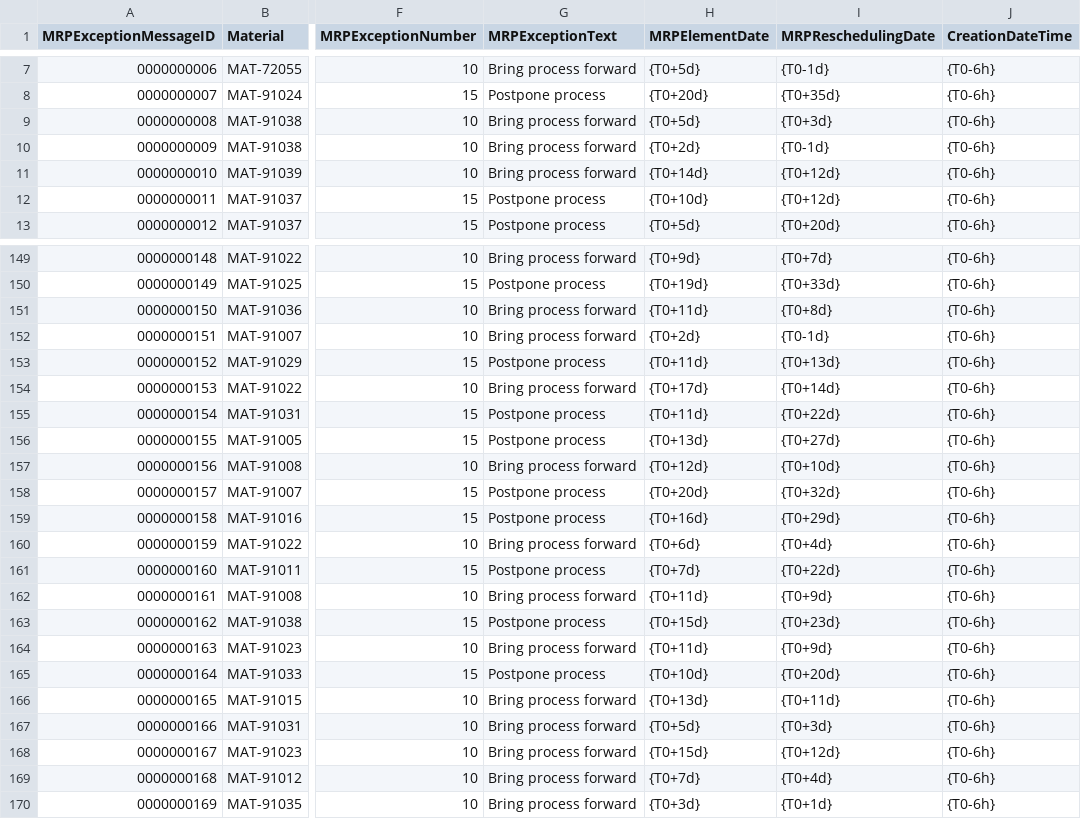
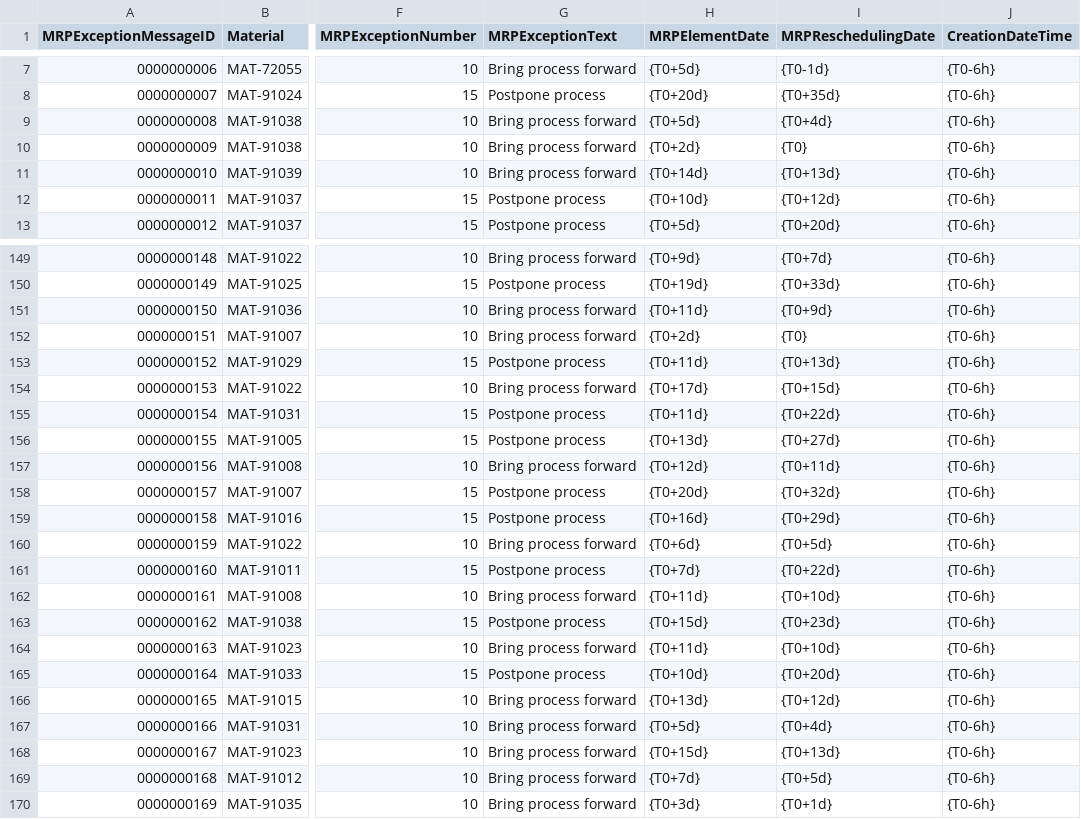
Before and after one commit to aera-scm/aera-be, a CSV file: sap-mirror/db/seed/aera.mirror-MRPExceptionMessage.csv, drawn as a sheet; only a part is shown, gaps mark what is left out; the diff covers the shown part only; the diff names each change by its address in the sheet, - before the commit and + after, or states it on an @@ line.

```diff
--- a/sap-mirror/db/seed/aera.mirror-MRPExceptionMessage.csv
+++ b/sap-mirror/db/seed/aera.mirror-MRPExceptionMessage.csv
-I9 (MRPReschedulingDate): {T0+3d}
+I9 (MRPReschedulingDate): {T0+4d}
-I10 (MRPReschedulingDate): {T0-1d}
+I10 (MRPReschedulingDate): {T0}
-I11 (MRPReschedulingDate): {T0+12d}
+I11 (MRPReschedulingDate): {T0+13d}
-I151 (MRPReschedulingDate): {T0+8d}
+I151 (MRPReschedulingDate): {T0+9d}
-I152 (MRPReschedulingDate): {T0-1d}
+I152 (MRPReschedulingDate): {T0}
-I154 (MRPReschedulingDate): {T0+14d}
+I154 (MRPReschedulingDate): {T0+15d}
-I157 (MRPReschedulingDate): {T0+10d}
+I157 (MRPReschedulingDate): {T0+11d}
-I160 (MRPReschedulingDate): {T0+4d}
+I160 (MRPReschedulingDate): {T0+5d}
-I162 (MRPReschedulingDate): {T0+9d}
+I162 (MRPReschedulingDate): {T0+10d}
-I164 (MRPReschedulingDate): {T0+9d}
+I164 (MRPReschedulingDate): {T0+10d}
-I166 (MRPReschedulingDate): {T0+11d}
+I166 (MRPReschedulingDate): {T0+12d}
-I167 (MRPReschedulingDate): {T0+3d}
+I167 (MRPReschedulingDate): {T0+4d}
-I168 (MRPReschedulingDate): {T0+12d}
+I168 (MRPReschedulingDate): {T0+13d}
-I169 (MRPReschedulingDate): {T0+4d}
+I169 (MRPReschedulingDate): {T0+5d}
```
Also changed, not shown: 54 edited cells elsewhere in this file, 7 other files.
